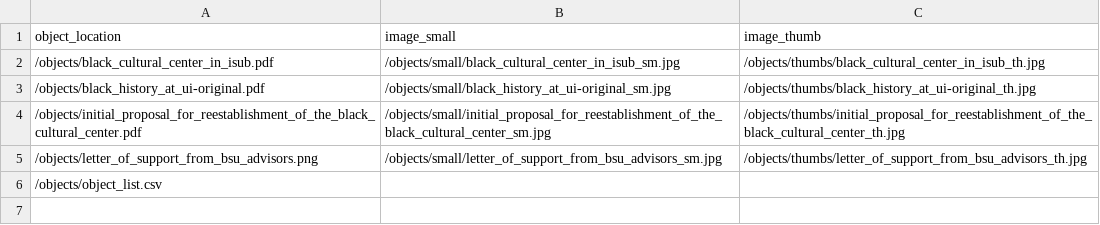
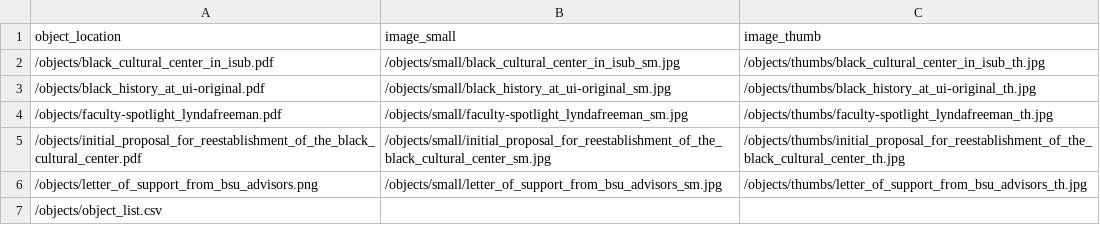
Before and after one commit to dcnb/bhrle, a CSV file: objects/object_list.csv, drawn as a sheet.

```diff
--- a/objects/object_list.csv
+++ b/objects/object_list.csv
@@ -3,2 +3,3 @@ object_location,image_small,image_thumb
 /objects/black_history_at_ui-original.pdf,/objects/small/black_history_at_ui-original_sm.jpg,/objects/thumbs/black_history_at_ui-original_th.jpg
+/objects/faculty-spotlight_lyndafreeman.pdf,/objects/small/faculty-spotlight_lyndafreeman_sm.jpg,/objects/thumbs/faculty-spotlight_lyndafreeman_th.jpg
 /objects/initial_proposal_for_reestablishment_of_the_black_cultural_center.pdf,/objects/small/initial_proposal_for_reestablishment_of_the_black_cultural_center_sm.jpg,/objects/thumbs/initial_proposal_for_reestablishment_of_the_black_cultural_center_th.jpg
```
Also changed, not shown: _data/uiblackhistory.csv, 3 other files.
